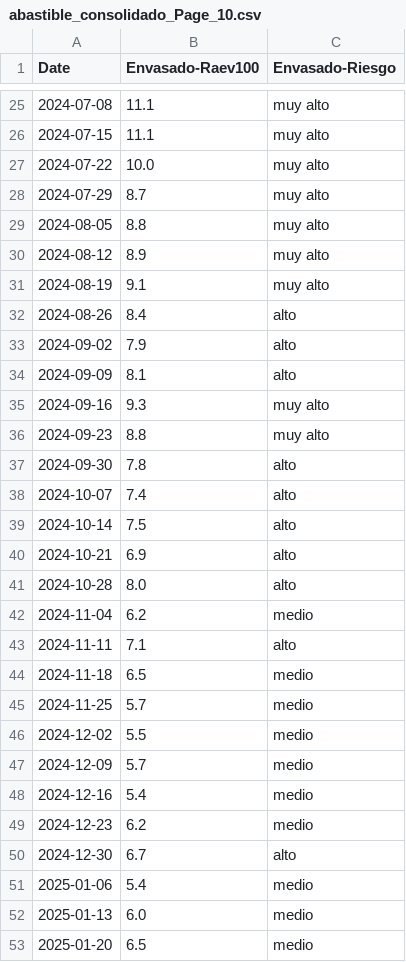
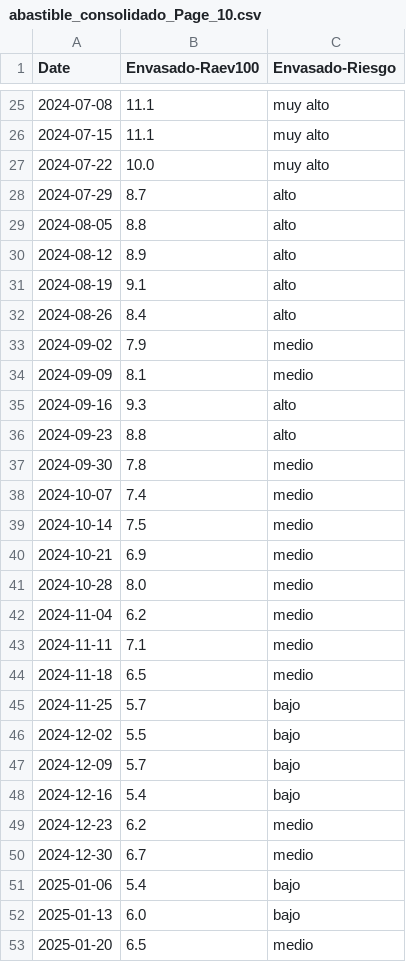
Before and after one commit to aleyaneez/PowerBI-AI, a CSV file: backend/src/Clientes/abastible_consolidado/2025-01-20/table/abastible_consolidado_Page_10.csv, drawn as a sheet; only a part is shown, gaps mark what is left out; the diff covers the shown part only.

```diff
--- a/backend/src/Clientes/abastible_consolidado/2025-01-20/table/abastible_consolidado_Page_10.csv
+++ b/backend/src/Clientes/abastible_consolidado/2025-01-20/table/abastible_consolidado_Page_10.csv
@@ -27,27 +27,27 @@ Date,Envasado-Raev100,Envasado-Riesgo
 2024-07-22,10.0,muy alto
-2024-07-29,8.7,muy alto
-2024-08-05,8.8,muy alto
-2024-08-12,8.9,muy alto
-2024-08-19,9.1,muy alto
+2024-07-29,8.7,alto
+2024-08-05,8.8,alto
+2024-08-12,8.9,alto
+2024-08-19,9.1,alto
 2024-08-26,8.4,alto
-2024-09-02,7.9,alto
-2024-09-09,8.1,alto
-2024-09-16,9.3,muy alto
-2024-09-23,8.8,muy alto
-2024-09-30,7.8,alto
-2024-10-07,7.4,alto
-2024-10-14,7.5,alto
-2024-10-21,6.9,alto
-2024-10-28,8.0,alto
+2024-09-02,7.9,medio
+2024-09-09,8.1,medio
+2024-09-16,9.3,alto
+2024-09-23,8.8,alto
+2024-09-30,7.8,medio
+2024-10-07,7.4,medio
+2024-10-14,7.5,medio
+2024-10-21,6.9,medio
+2024-10-28,8.0,medio
 2024-11-04,6.2,medio
-2024-11-11,7.1,alto
+2024-11-11,7.1,medio
 2024-11-18,6.5,medio
-2024-11-25,5.7,medio
-2024-12-02,5.5,medio
-2024-12-09,5.7,medio
-2024-12-16,5.4,medio
+2024-11-25,5.7,bajo
+2024-12-02,5.5,bajo
+2024-12-09,5.7,bajo
+2024-12-16,5.4,bajo
 2024-12-23,6.2,medio
-2024-12-30,6.7,alto
-2025-01-06,5.4,medio
-2025-01-13,6.0,medio
+2024-12-30,6.7,medio
+2025-01-06,5.4,bajo
+2025-01-13,6.0,bajo
 2025-01-20,6.5,medio
```
Also changed, not shown: 9 edited cells elsewhere in this file, backend/src/Clientes/abastible_consolidado/2025-01-20/table/abastible_consolidado_Page_11.csv, backend/src/Clientes/abastible_consolidado/2025-01-20/table/abastible_consolidado_Page_2.csv, 16 other files.
